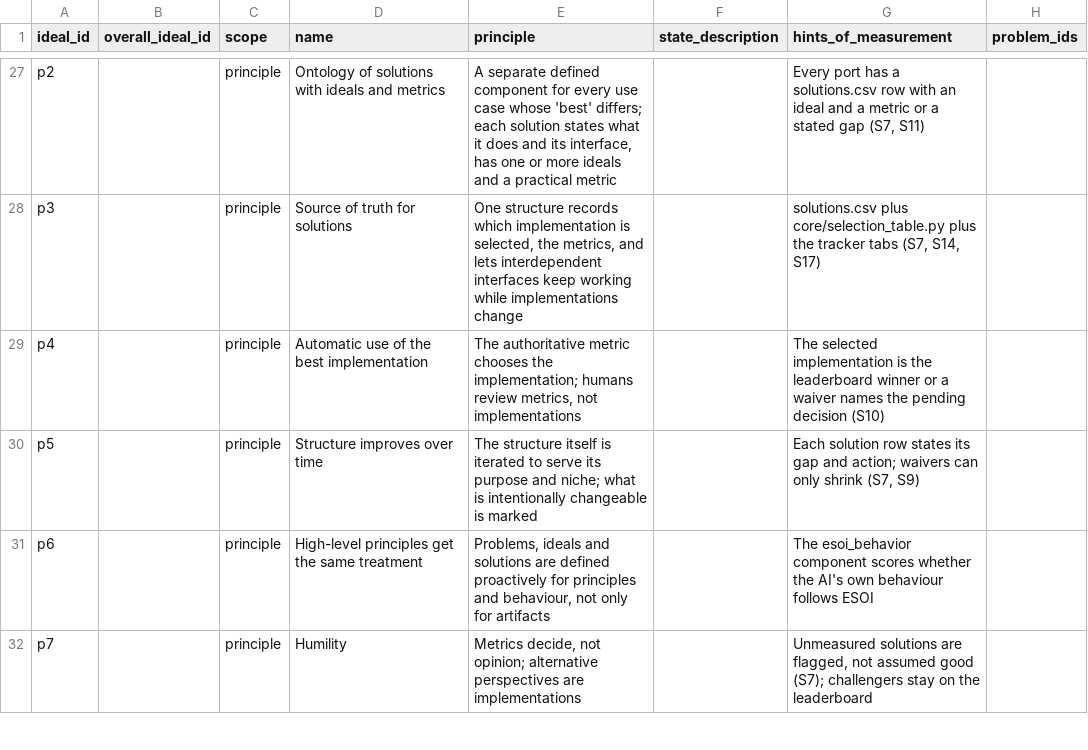
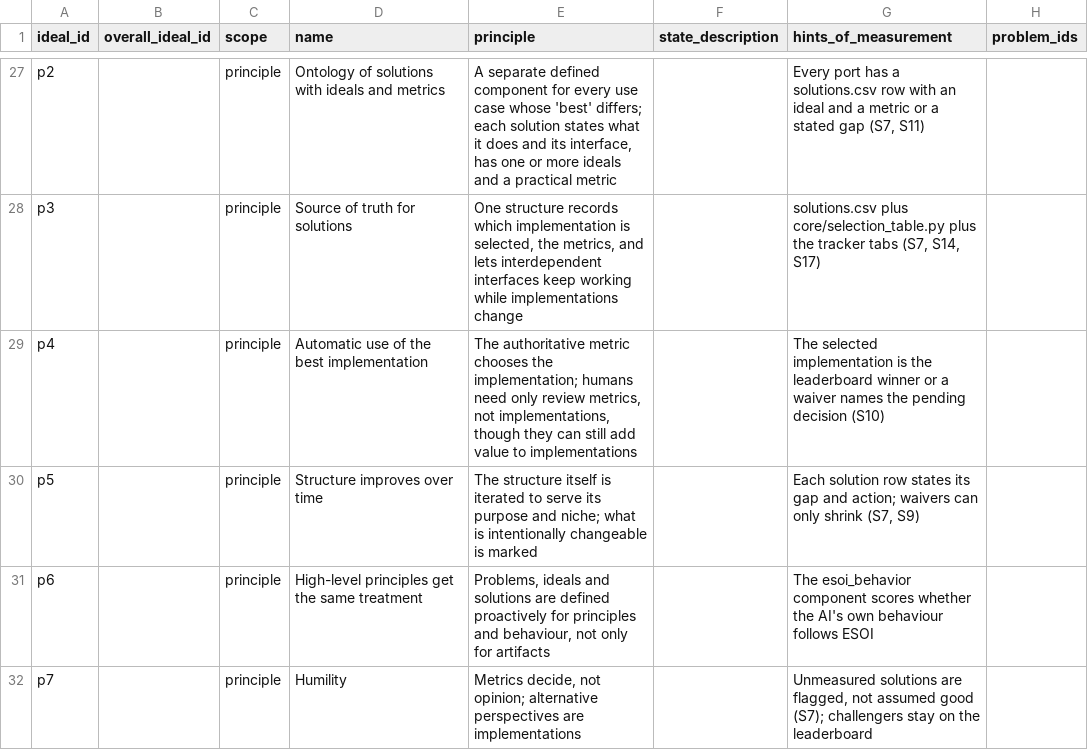
Before and after one commit to SpiritualData/quest-ai-runner, a CSV file: docs/structure/tracker/ideals.csv, drawn as a sheet; only a part is shown, gaps mark what is left out; the diff names each change by its address in the sheet, - before the commit and + after, or states it on an @@ line.

```diff
--- a/docs/structure/tracker/ideals.csv
+++ b/docs/structure/tracker/ideals.csv
-E29 (principle): …implementation; humans review metrics, not implementations
+E29 (principle): …implementation; humans need only review metrics, not implementations, though they can still add value to implementations
```
Also changed, not shown: evaluation/components/esoi_behavior/cases.csv, 2 other files.
